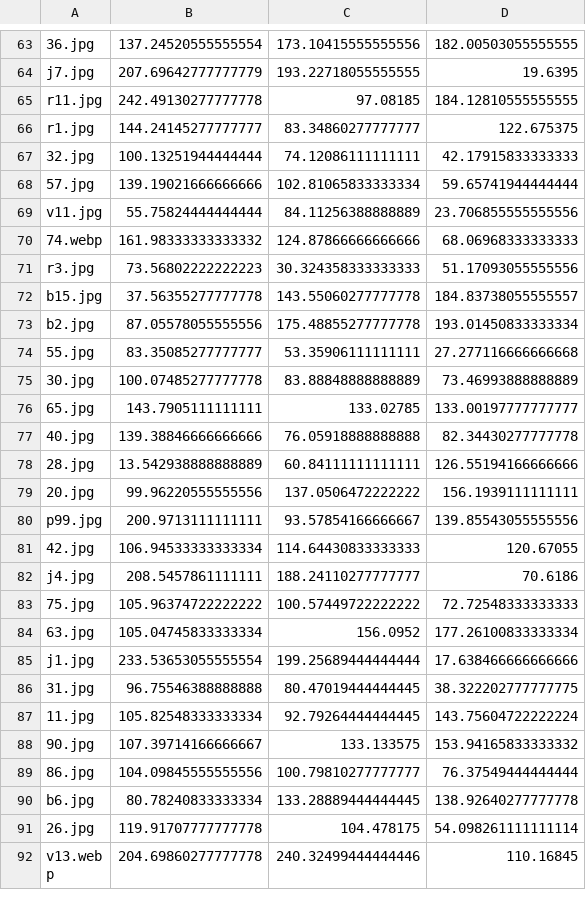
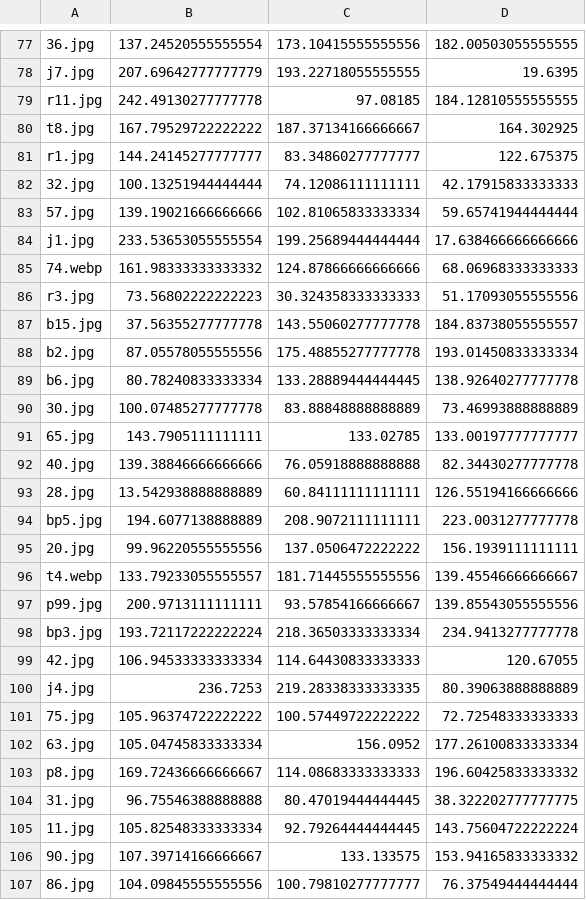
Before and after one commit to RadioGnu/decomposition-images, a CSV file: galerie/valeur_moyenne.csv, drawn as a sheet; only a part is shown, gaps mark what is left out; the shorter side is filled out with more unchanged rows; the diff covers the shown part only.

```diff
--- a/galerie/valeur_moyenne.csv
+++ b/galerie/valeur_moyenne.csv
@@ -65,2 +79,3 @@ j7.jpg,207.69642777777779,193.22718055555555,19.6395
 r11.jpg,242.49130277777778,97.08185,184.12810555555555
+t8.jpg,167.79529722222222,187.37134166666667,164.302925
 r1.jpg,144.24145277777777,83.34860277777777,122.675375
@@ -68,3 +83,3 @@ r1.jpg,144.24145277777777,83.34860277777777,122.675375
 57.jpg,139.19021666666666,102.81065833333334,59.65741944444444
-v11.jpg,55.75824444444444,84.11256388888889,23.706855555555556
+j1.jpg,233.53653055555554,199.25689444444444,17.638466666666666
 74.webp,161.98333333333332,124.87866666666666,68.06968333333333
@@ -73,3 +88,3 @@ b15.jpg,37.56355277777778,143.55060277777778,184.83738055555557
 b2.jpg,87.05578055555556,175.48855277777778,193.01450833333334
-55.jpg,83.35085277777777,53.35906111111111,27.277116666666668
+b6.jpg,80.78240833333334,133.28889444444445,138.92640277777778
 30.jpg,100.07485277777778,83.88848888888889,73.46993888888889
@@ -78,9 +93,12 @@ b2.jpg,87.05578055555556,175.48855277777778,193.01450833333334
 28.jpg,13.542938888888889,60.84111111111111,126.55194166666666
+bp5.jpg,194.6077138888889,208.9072111111111,223.0031277777778
 20.jpg,99.96220555555556,137.0506472222222,156.1939111111111
+t4.webp,133.79233055555557,181.71445555555556,139.45546666666667
 p99.jpg,200.9713111111111,93.57854166666667,139.85543055555556
+bp3.jpg,193.72117222222224,218.36503333333334,234.9413277777778
 42.jpg,106.94533333333334,114.64430833333333,120.67055
-j4.jpg,208.5457861111111,188.24110277777777,70.6186
+j4.jpg,236.7253,219.28338333333335,80.39063888888889
 75.jpg,105.96374722222222,100.57449722222222,72.72548333333333
 63.jpg,105.04745833333334,156.0952,177.26100833333334
-j1.jpg,233.53653055555554,199.25689444444444,17.638466666666666
+p8.jpg,169.72436666666667,114.08683333333333,196.60425833333332
 31.jpg,96.75546388888888,80.47019444444445,38.322202777777775
@@ -89,2 +107 @@ j1.jpg,233.53653055555554,199.25689444444444,17.638466666666666
 86.jpg,104.09845555555556,100.79810277777777,76.37549444444444
-b6.jpg,80.78240833333334,133.28889444444445,138.92640277777778
```
Also changed, not shown: 27 added rows, 7 removed rows, 13 moved rows and 3 edited cells elsewhere in this file, 4 other files.
